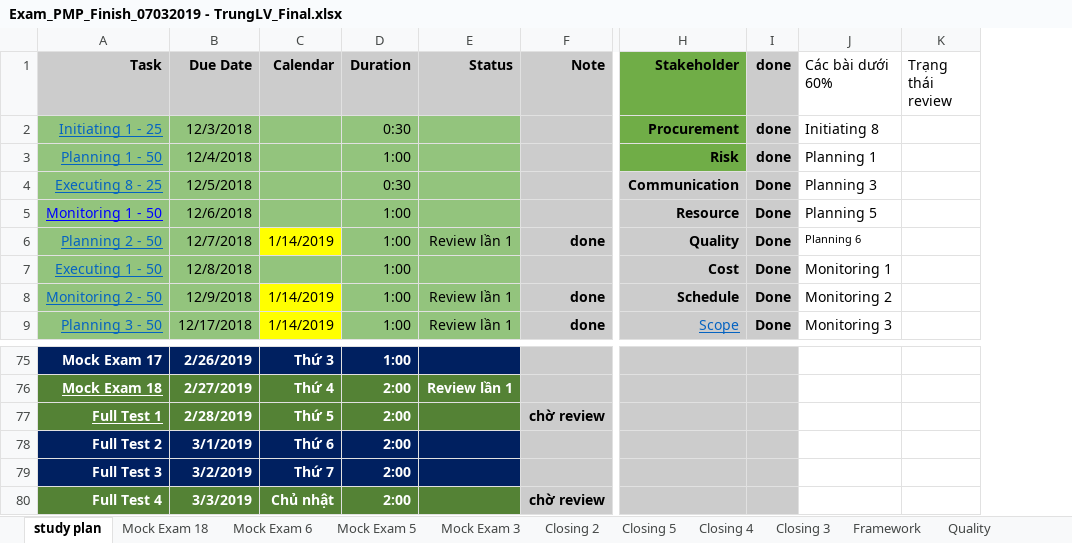
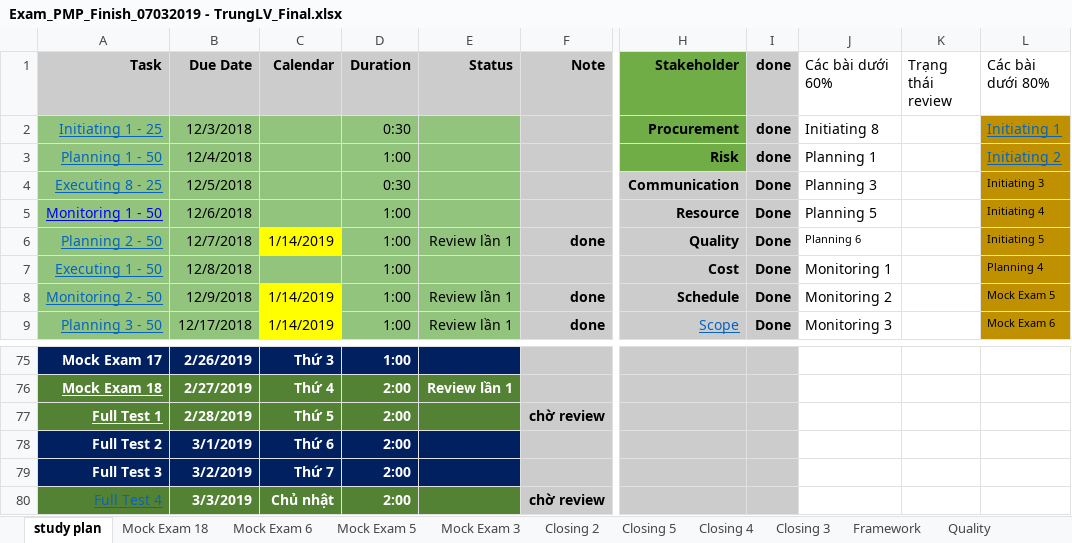
Before and after one commit to trunglv2010/EBill, an Excel workbook: 10_Management/Exam_PMP_Finish_07032019 - TrungLV_Final.xlsx, sheet study plan, drawn as a sheet; only a part is shown, gaps mark what is left out; values as stored, in another font and other column widths than the file's, no borders; the diff names each change by its address in the sheet, - before the commit and + after, or states it on an @@ line.

```diff
--- a/10_Management/Exam_PMP_Finish_07032019 - TrungLV_Final.xlsx (sheet study plan)
+++ b/10_Management/Exam_PMP_Finish_07032019 - TrungLV_Final.xlsx (sheet study plan)
+column L (Các bài dưới 80%), rows 2-9: Initiating 1 | Initiating 2 | Initiating 3 | Initiating 4 | Initiating 5 | Planning 4 | Mock Exam 5 | Mock Exam 6
@@ A80 bold: on → off, underline: off → on, text colour: #FFFFFF → #0563C1 @@
```
Also changed, not shown: sheet Mock Exam 2, sheet Initiating 1, sheet Initiating 2.
